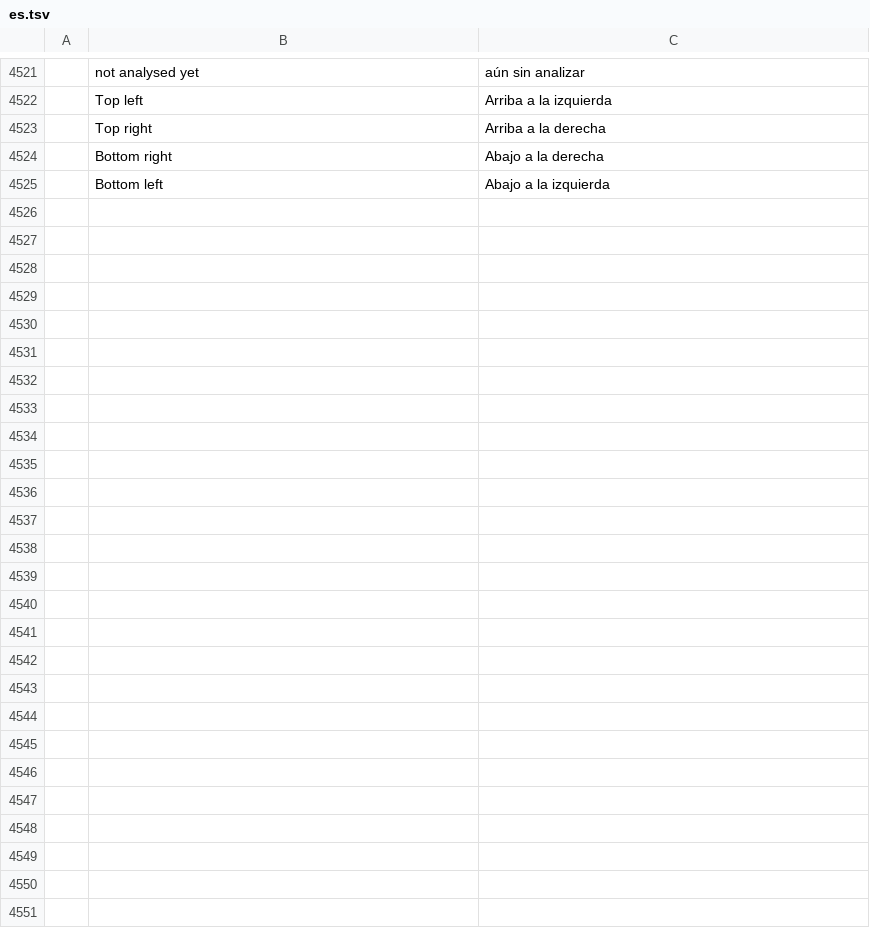
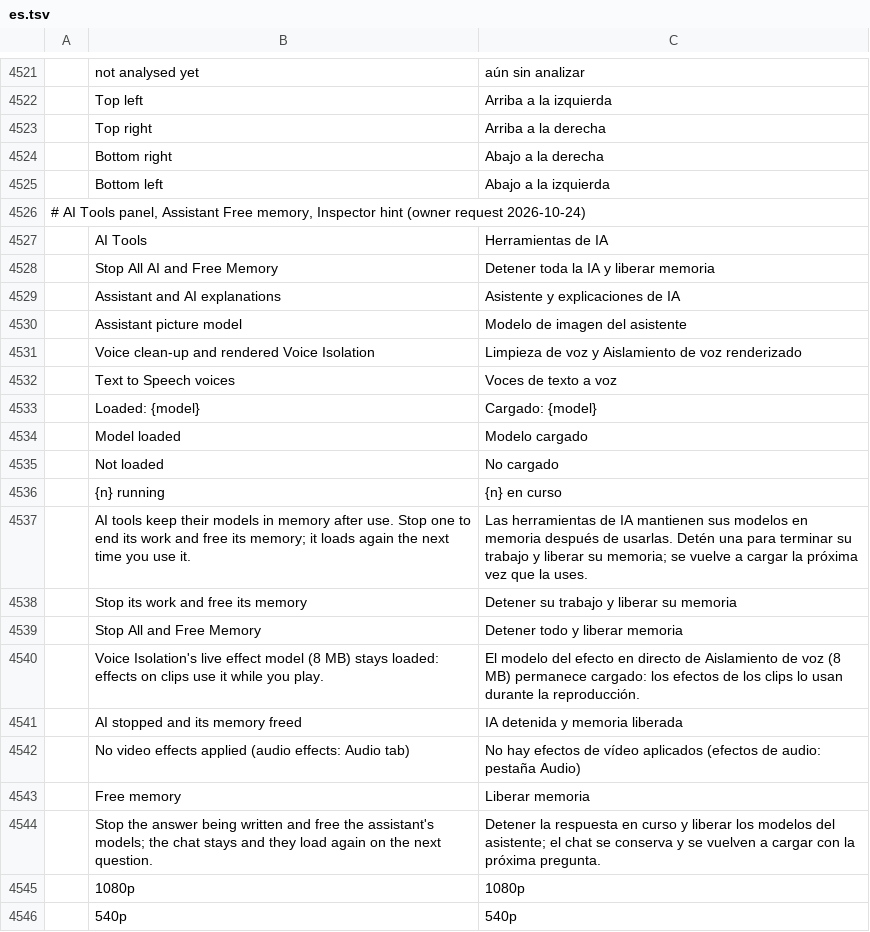
Before and after one commit to dawgon2/revolution, a TSV file: crates/ui-egui/src/i18n/es.tsv, drawn as a sheet; only a part is shown, gaps mark what is left out; the diff names each change by its address in the sheet, - before the commit and + after, or states it on an @@ line.

```diff
--- a/crates/ui-egui/src/i18n/es.tsv
+++ b/crates/ui-egui/src/i18n/es.tsv
+row 4526: # AI Tools panel, Assistant Free memory, Inspector hint (owner request 2026-10-24)
+row 4527:  | AI Tools | Herramientas de IA
+row 4528:  | Stop All AI and Free Memory | Detener toda la IA y liberar memoria
+row 4529:  | Assistant and AI explanations | Asistente y explicaciones de IA
+row 4530:  | Assistant picture model | Modelo de imagen del asistente
+row 4531:  | Voice clean-up and rendered Voice Isolation | Limpieza de voz y Aislamiento de voz renderizado
+row 4532:  | Text to Speech voices | Voces de texto a voz
+row 4533:  | Loaded: {model} | Cargado: {model}
+row 4534:  | Model loaded | Modelo cargado
+row 4535:  | Not loaded | No cargado
+row 4536:  | {n} running | {n} en curso
+row 4537:  | AI tools keep their models in memory after use. Stop one to end its work and free its memory; it loads again the next time you use it. | Las herramientas de IA mantienen sus modelos en memoria después de usarlas. Detén una para terminar su trabajo y liberar su memoria; se vuelve a cargar la próxima vez que la uses.
+row 4538:  | Stop its work and free its memory | Detener su trabajo y liberar su memoria
+row 4539:  | Stop All and Free Memory | Detener todo y liberar memoria
+row 4540:  | Voice Isolation's live effect model (8 MB) stays loaded: effects on clips use it while you play. | El modelo del efecto en directo de Aislamiento de voz (8 MB) permanece cargado: los efectos de los clips lo usan durante la reproducción.
+row 4541:  | AI stopped and its memory freed | IA detenida y memoria liberada
+row 4542:  | No video effects applied (audio effects: Audio tab) | No hay efectos de vídeo aplicados (efectos de audio: pestaña Audio)
+row 4543:  | Free memory | Liberar memoria
+row 4544:  | Stop the answer being written and free the assistant's models; the chat stays and they load again on the next question. | Detener la respuesta en curso y liberar los modelos del asistente; el chat se conserva y se vuelven a cargar con la próxima pregunta.
+row 4545:  | 1080p | 1080p
+row 4546:  | 540p | 540p
```
Also changed, not shown: crates/ui-egui/src/i18n/zh-cn.tsv, 42 other files.
